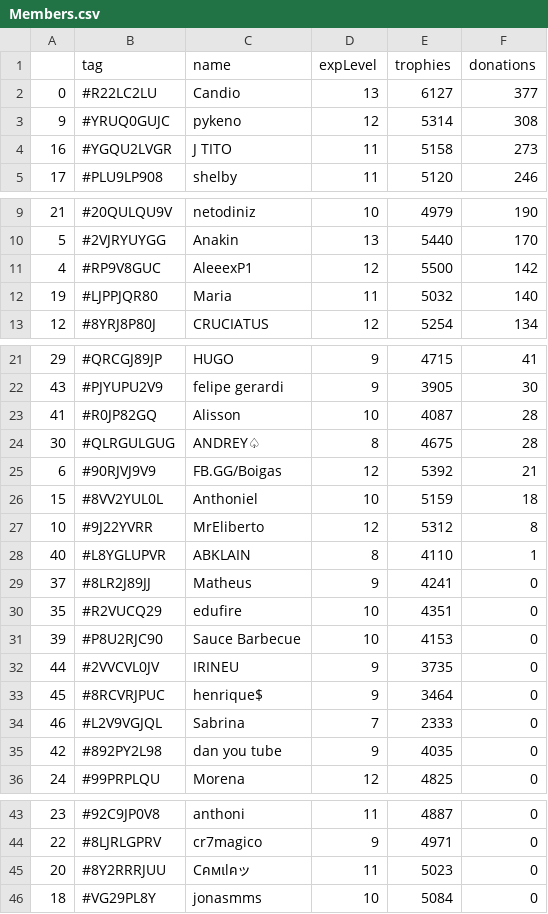
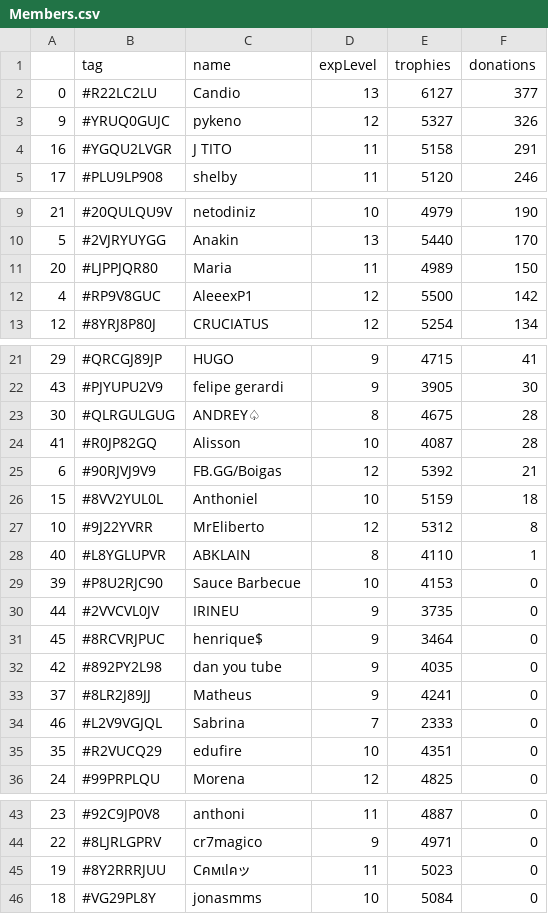
Before and after one commit to Brunopbb/APIClashRoyale, a CSV file: Members.csv, drawn as a sheet; only a part is shown, gaps mark what is left out.

Commit message:
Atualização

```diff
--- a/Members.csv
+++ b/Members.csv
@@ -2,4 +2,4 @@
 0,#R22LC2LU,Candio,13,6127,377
-9,#YRUQ0GUJC,pykeno,12,5314,308
-16,#YGQU2LVGR,J TITO,11,5158,273
+9,#YRUQ0GUJC,pykeno,12,5327,326
+16,#YGQU2LVGR,J TITO,11,5158,291
 17,#PLU9LP908,shelby,11,5120,246
@@ -10,4 +10,4 @@
 5,#2VJRYUYGG,Anakin,13,5440,170
+20,#LJPPJQR80,Maria,11,4989,150
 4,#RP9V8GUC,AleeexP1,12,5500,142
-19,#LJPPJQR80,Maria,11,5032,140
 12,#8YRJ8P80J,CRUCIATUS,12,5254,134
@@ -22,4 +22,4 @@
 43,#PJYUPU2V9,felipe gerardi,9,3905,30
+30,#QLRGULGUG,ANDREY♤,8,4675,28
 41,#R0JP82GQ,Alisson,10,4087,28
-30,#QLRGULGUG,ANDREY♤,8,4675,28
 6,#90RJVJ9V9,FB.GG/Boigas,12,5392,21
@@ -28,4 +28,2 @@
 40,#L8YGLUPVR,ABKLAIN,8,4110,1
-37,#8LR2J89JJ,Matheus,9,4241,0
-35,#R2VUCQ29,edufire,10,4351,0
 39,#P8U2RJC90,Sauce Barbecue,10,4153,0
@@ -33,4 +31,6 @@
 45,#8RCVRJPUC,henrique$,9,3464,0
+42,#892PY2L98,dan you tube,9,4035,0
+37,#8LR2J89JJ,Matheus,9,4241,0
 46,#L2V9VGJQL,Sabrina,7,2333,0
-42,#892PY2L98,dan you tube,9,4035,0
+35,#R2VUCQ29,edufire,10,4351,0
 24,#99PRPLQU,Morena,12,4825,0
@@ -44,3 +44,3 @@
 22,#8LJRLGPRV,cr7magico,9,4971,0
-20,#8Y2RRRJUU,Cคмเlคッ,11,5023,0
+19,#8Y2RRRJUU,Cคмเlคッ,11,5023,0
 18,#VG29PL8Y,jonasmms,10,5084,0
```
